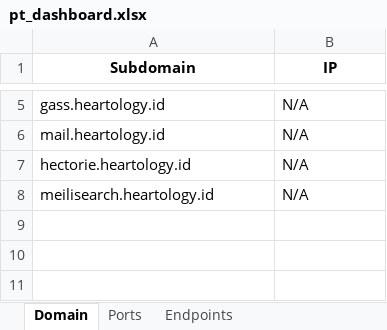
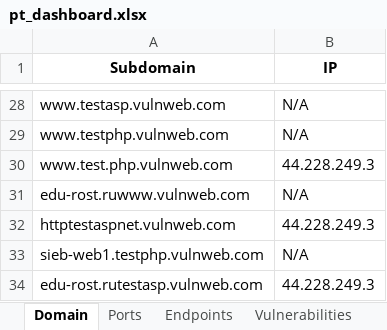
Before and after one commit to azharfatrr/recon-toolchain, an Excel workbook: pt_dashboard.xlsx, sheet Domain, drawn as a sheet; only a part is shown, gaps mark what is left out; values as stored, in another font and other column widths than the file's, no borders; addresses are those after the commit; the diff covers the shown part only; the diff names each change by its address in the sheet, - before the commit and + after, or states it on an @@ line.

```diff
--- a/pt_dashboard.xlsx (sheet Domain)
+++ b/pt_dashboard.xlsx (sheet Domain)
+sheet tab: Vulnerabilities
-A28 (Subdomain): gass.heartology.id
+A28 (Subdomain): www.testasp.vulnweb.com
-A29 (Subdomain): mail.heartology.id
+A29 (Subdomain): www.testphp.vulnweb.com
+row 30: www.test.php.vulnweb.com | 44.228.249.3
-A31 (Subdomain): hectorie.heartology.id
+A31 (Subdomain): edu-rost.ruwww.vulnweb.com
+row 32: httptestaspnet.vulnweb.com | 44.228.249.3
-A33 (Subdomain): meilisearch.heartology.id
+A33 (Subdomain): sieb-web1.testphp.vulnweb.com
+row 34: edu-rost.rutestasp.vulnweb.com | 44.228.249.3
```
Also changed, not shown: 25 added rows, 2 removed rows and 1 edited cell elsewhere in this sheet, sheet Endpoints, sheet Ports, 4 other files.
